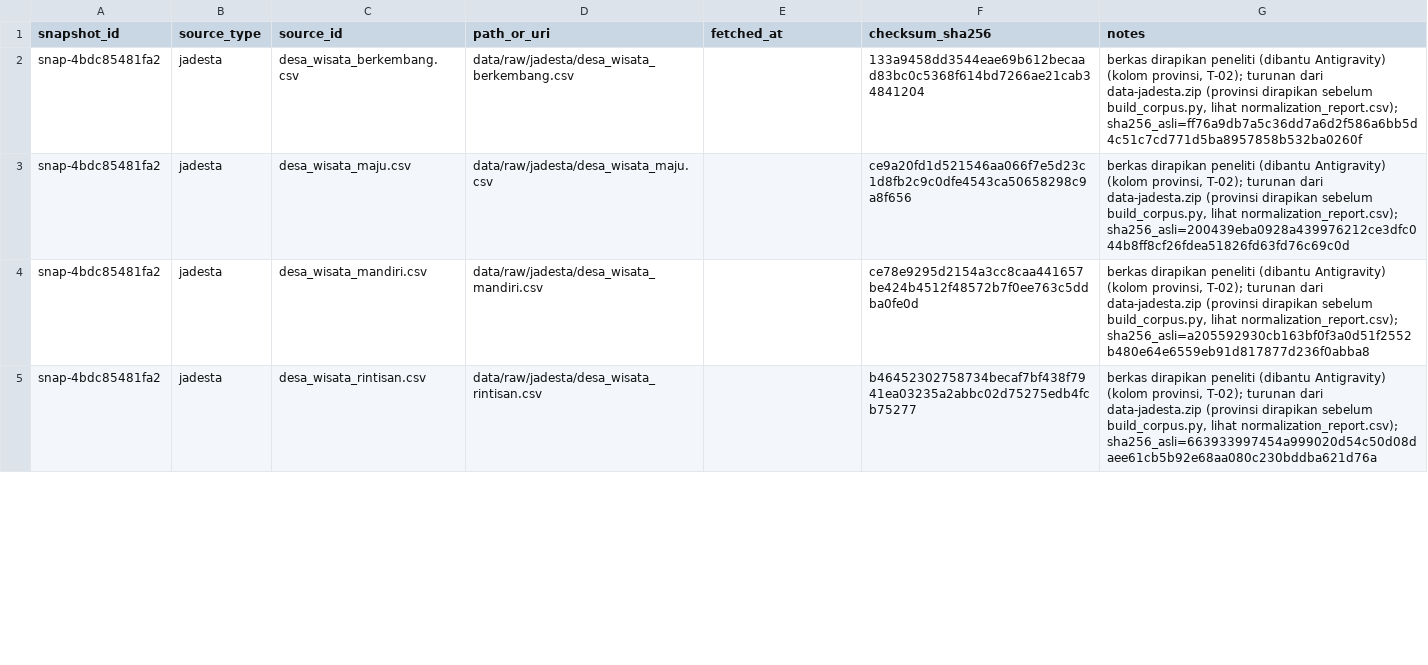
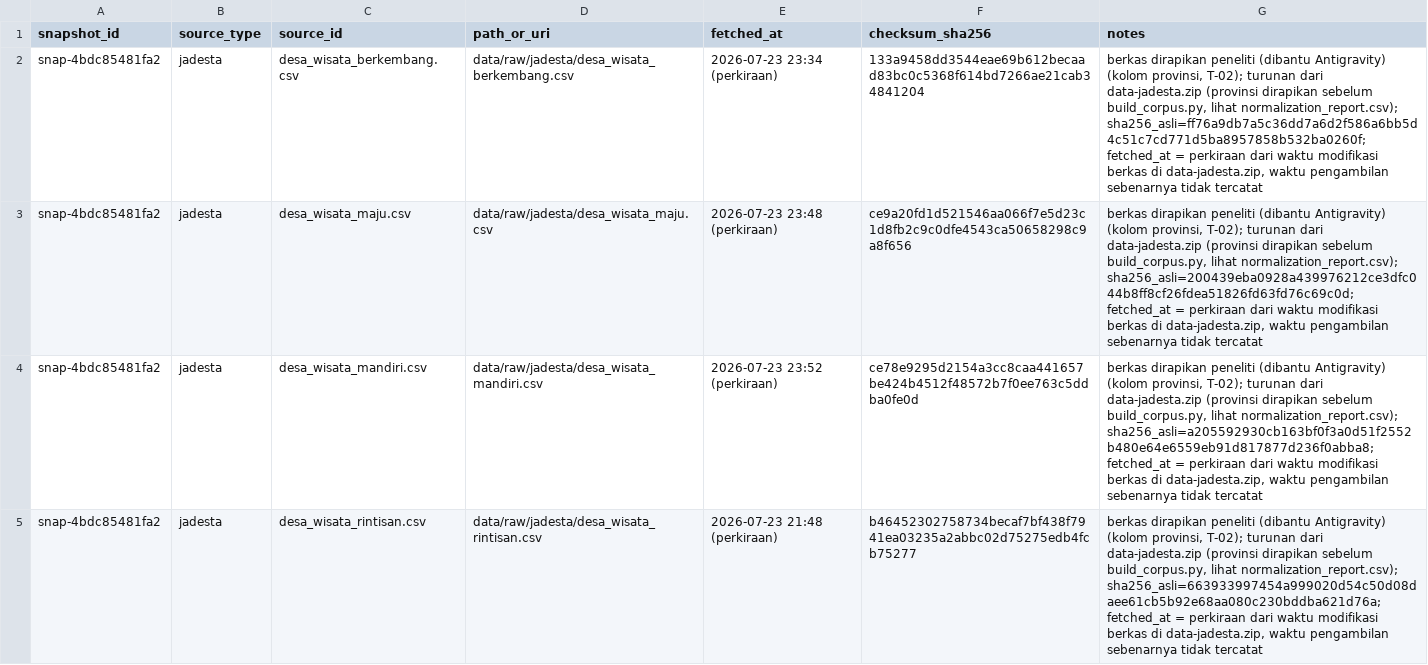
Before and after one commit to Data-Systems-and-Intelligent-Computing/DSIC-2906-1, a CSV file: data/manifests/source_manifest.csv, drawn as a sheet; only a part is shown; the diff covers the shown part only.

Commit message:
Isi fetched_at JADESTA (perkiraan dari waktu berkas zip)

```diff
--- a/data/manifests/source_manifest.csv
+++ b/data/manifests/source_manifest.csv
@@ -1,5 +1,5 @@
 snapshot_id,source_type,source_id,path_or_uri,fetched_at,checksum_sha256,notes
-snap-4bdc85481fa2,jadesta,desa_wisata_berkembang.csv,data/raw/jadesta/desa_wisata_berkembang.csv,,133a9458dd3544eae69b612becaad83bc0c5368f614bd7266ae21cab34841204,"berkas dirapikan peneliti (dibantu Antigravity) (kolom provinsi, T-02); turunan dari data-jadesta.zip (provinsi dirapikan sebelum build_corpus.py, lihat normalization_report.csv); sha256_asli=ff76a9db7a5c36dd7a6d2f586a6bb5d4c51c7cd771d5ba8957858b532ba0260f"
-snap-4bdc85481fa2,jadesta,desa_wisata_maju.csv,data/raw/jadesta/desa_wisata_maju.csv,,ce9a20fd1d521546aa066f7e5d23c1d8fb2c9c0dfe4543ca50658298c9a8f656,"berkas dirapikan peneliti (dibantu Antigravity) (kolom provinsi, T-02); turunan dari data-jadesta.zip (provinsi dirapikan sebelum build_corpus.py, lihat normalization_report.csv); sha256_asli=200439eba0928a439976212ce3dfc044b8ff8cf26fdea51826fd63fd76c69c0d"
-snap-4bdc85481fa2,jadesta,desa_wisata_mandiri.csv,data/raw/jadesta/desa_wisata_mandiri.csv,,ce78e9295d2154a3cc8caa441657be424b4512f48572b7f0ee763c5ddba0fe0d,"berkas dirapikan peneliti (dibantu Antigravity) (kolom provinsi, T-02); turunan dari data-jadesta.zip (provinsi dirapikan sebelum build_corpus.py, lihat normalization_report.csv); sha256_asli=a205592930cb163bf0f3a0d51f2552b480e64e6559eb91d817877d236f0abba8"
-snap-4bdc85481fa2,jadesta,desa_wisata_rintisan.csv,data/raw/jadesta/desa_wisata_rintisan.csv,,b46452302758734becaf7bf438f7941ea03235a2abbc02d75275edb4fcb75277,"berkas dirapikan peneliti (dibantu Antigravity) (kolom provinsi, T-02); turunan dari data-jadesta.zip (provinsi dirapikan sebelum build_corpus.py, lihat normalization_report.csv); sha256_asli=663933997454a999020d54c50d08daee61cb5b92e68aa080c230bddba621d76a"
+snap-4bdc85481fa2,jadesta,desa_wisata_berkembang.csv,data/raw/jadesta/desa_wisata_berkembang.csv,2026-07-23 23:34 (perkiraan),133a9458dd3544eae69b612becaad83bc0c5368f614bd7266ae21cab34841204,"berkas dirapikan peneliti (dibantu Antigravity) (kolom provinsi, T-02); turunan dari data-jadesta.zip (provinsi dirapikan sebelum build_corpus.py, lihat normalization_report.csv); sha256_asli=ff76a9db7a5c36dd7a6d2f586a6bb5d4c51c7cd771d5ba8957858b532ba0260f; fetched_at = perkiraan dari waktu modifikasi berkas di data-jadesta.zip, waktu pengambilan sebenarnya tidak tercatat"
+snap-4bdc85481fa2,jadesta,desa_wisata_maju.csv,data/raw/jadesta/desa_wisata_maju.csv,2026-07-23 23:48 (perkiraan),ce9a20fd1d521546aa066f7e5d23c1d8fb2c9c0dfe4543ca50658298c9a8f656,"berkas dirapikan peneliti (dibantu Antigravity) (kolom provinsi, T-02); turunan dari data-jadesta.zip (provinsi dirapikan sebelum build_corpus.py, lihat normalization_report.csv); sha256_asli=200439eba0928a439976212ce3dfc044b8ff8cf26fdea51826fd63fd76c69c0d; fetched_at = perkiraan dari waktu modifikasi berkas di data-jadesta.zip, waktu pengambilan sebenarnya tidak tercatat"
+snap-4bdc85481fa2,jadesta,desa_wisata_mandiri.csv,data/raw/jadesta/desa_wisata_mandiri.csv,2026-07-23 23:52 (perkiraan),ce78e9295d2154a3cc8caa441657be424b4512f48572b7f0ee763c5ddba0fe0d,"berkas dirapikan peneliti (dibantu Antigravity) (kolom provinsi, T-02); turunan dari data-jadesta.zip (provinsi dirapikan sebelum build_corpus.py, lihat normalization_report.csv); sha256_asli=a205592930cb163bf0f3a0d51f2552b480e64e6559eb91d817877d236f0abba8; fetched_at = perkiraan dari waktu modifikasi berkas di data-jadesta.zip, waktu pengambilan sebenarnya tidak tercatat"
+snap-4bdc85481fa2,jadesta,desa_wisata_rintisan.csv,data/raw/jadesta/desa_wisata_rintisan.csv,2026-07-23 21:48 (perkiraan),b46452302758734becaf7bf438f7941ea03235a2abbc02d75275edb4fcb75277,"berkas dirapikan peneliti (dibantu Antigravity) (kolom provinsi, T-02); turunan dari data-jadesta.zip (provinsi dirapikan sebelum build_corpus.py, lihat normalization_report.csv); sha256_asli=663933997454a999020d54c50d08daee61cb5b92e68aa080c230bddba621d76a; fetched_at = perkiraan dari waktu modifikasi berkas di data-jadesta.zip, waktu pengambilan sebenarnya tidak tercatat"
```
Also changed, not shown: 6 edited cells elsewhere in this file.
